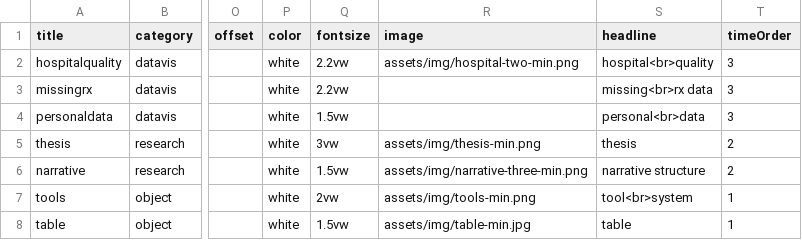
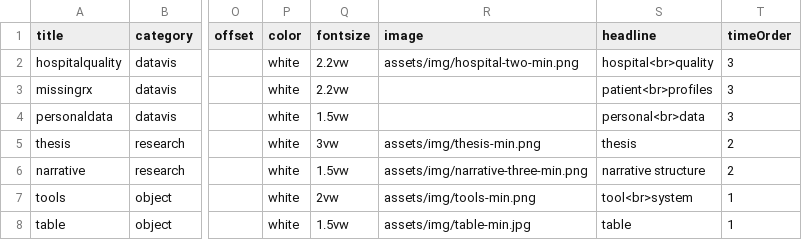
Before and after one commit to omar-nema/omar-nema.github.io, a CSV file: _data/projects.csv, drawn as a sheet; only a part is shown, gaps mark what is left out; the diff names each change by its address in the sheet, - before the commit and + after, or states it on an @@ line.

```diff
--- a/_data/projects.csv
+++ b/_data/projects.csv
-S3 (headline): missing<br>rx data
+S3 (headline): patient<br>profiles
```
Also changed, not shown: 25 other files.
